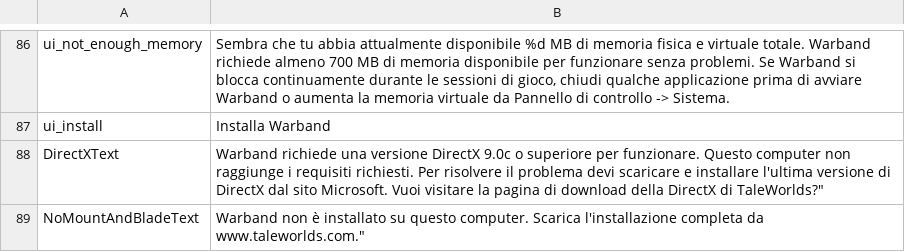
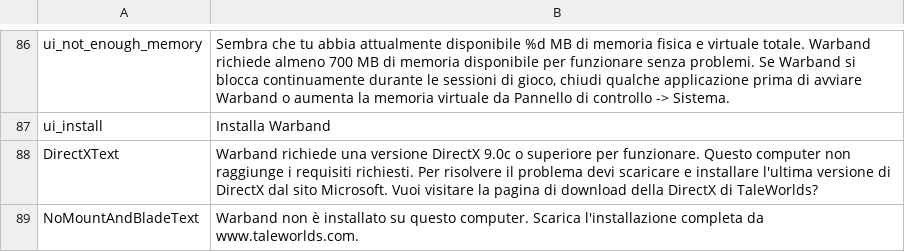
Before and after one commit to Swyter/warband-l10n, a CSV file: it/languages/it/uimain.csv, drawn as a sheet; only a part is shown, gaps mark what is left out; the diff covers the shown part only.

```diff
--- a/it/languages/it/uimain.csv
+++ b/it/languages/it/uimain.csv
@@ -87,3 +87,3 @@ ui_not_enough_memory|Sembra che tu abbia attualmente disponibile %d MB di memori
 ui_install|Installa Warband
-DirectXText|Warband richiede una versione DirectX 9.0c o superiore per funzionare. Questo computer non raggiunge i requisiti richiesti. Per risolvere il problema devi scaricare e installare l'ultima versione di DirectX dal sito Microsoft. Vuoi visitare la pagina di download della DirectX di TaleWorlds?"
-NoMountAndBladeText|Warband non è installato su questo computer. Scarica l'installazione completa da www.taleworlds.com."
+DirectXText|"Warband richiede una versione DirectX 9.0c o superiore per funzionare. Questo computer non raggiunge i requisiti richiesti. Per risolvere il problema devi scaricare e installare l'ultima versione di DirectX dal sito Microsoft. Vuoi visitare la pagina di download della DirectX di TaleWorlds?"
+NoMountAndBladeText|"Warband non è installato su questo computer. Scarica l'installazione completa da www.taleworlds.com."
```
Also changed, not shown: 2 edited cells elsewhere in this file, fr/languages/fr/uimain.csv, 1 other file.
